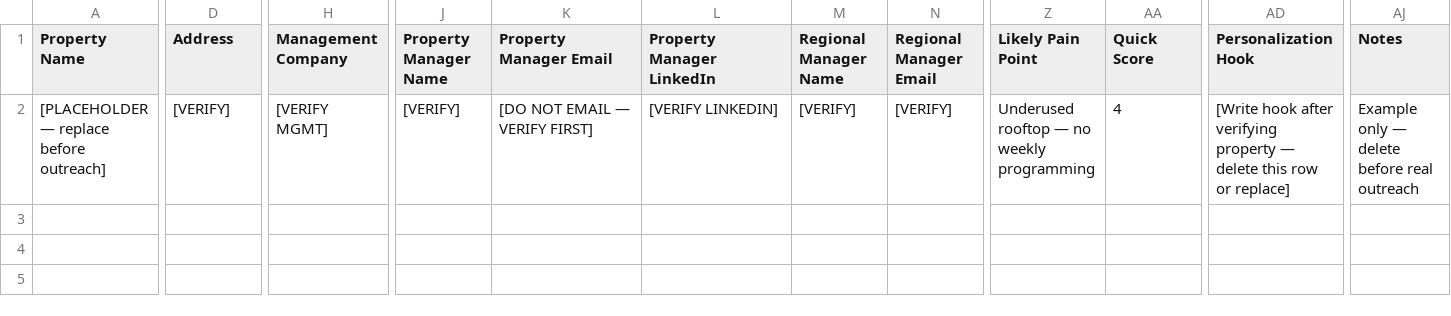
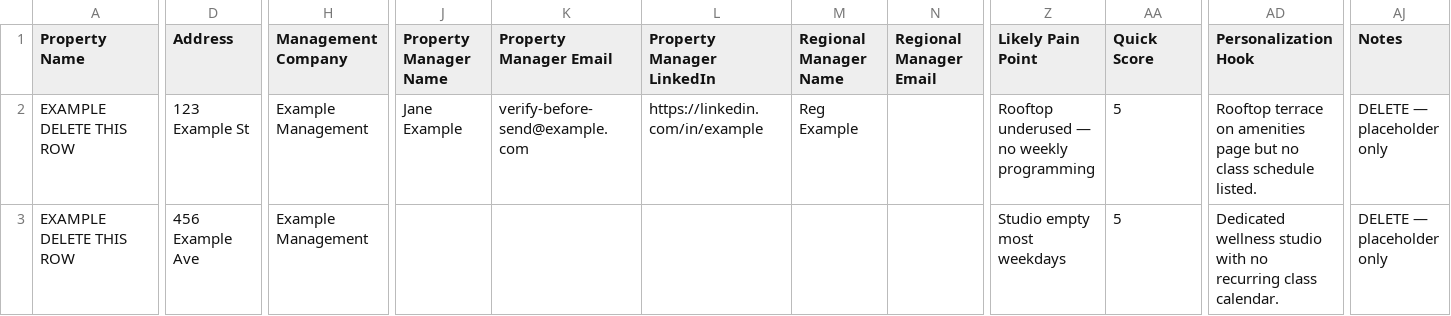
Before and after one commit to dvoalltop-ctrl/ResideWell, a CSV file: residewell-launch/crm/target-properties-example.csv, drawn as a sheet; only a part is shown, gaps mark what is left out; rows hold the shown columns only; the diff covers the shown part only; the diff names each change by its address in the sheet, - before the commit and + after, or states it on an @@ line.

```diff
--- a/residewell-launch/crm/target-properties-example.csv
+++ b/residewell-launch/crm/target-properties-example.csv
-A2 (Property Name): [PLACEHOLDER — replace before outreach]
+A2 (Property Name): EXAMPLE DELETE THIS ROW
-D2 (Address): [VERIFY]
+D2 (Address): 123 Example St
-H2 (Management Company): [VERIFY MGMT]
+H2 (Management Company): Example Management
-J2 (Property Manager Name): [VERIFY]
+J2 (Property Manager Name): Jane Example
-K2 (Property Manager Email): [DO NOT EMAIL — VERIFY FIRST]
+K2 (Property Manager Email): verify-before-send@example.com
-L2 (Property Manager LinkedIn): [VERIFY LINKEDIN]
+L2 (Property Manager LinkedIn): https://linkedin.com/in/example
-M2 (Regional Manager Name): [VERIFY]
+M2 (Regional Manager Name): Reg Example
-N2 (Regional Manager Email): [VERIFY]
+N2 (Regional Manager Email): (empty)
-Z2 (Likely Pain Point): Underused rooftop — no weekly programming
+Z2 (Likely Pain Point): Rooftop underused — no weekly programming
-AA2 (Quick Score): 4
+AA2 (Quick Score): 5
-AD2 (Personalization Hook): [Write hook after verifying property — delete this row or replace]
+AD2 (Personalization Hook): Rooftop terrace on amenities page but no class schedule listed.
-AJ2 (Notes): Example only — delete before real outreach
+AJ2 (Notes): DELETE — placeholder only
+row 3: EXAMPLE DELETE THIS ROW | 456 Example Ave | Example Management |  |  |  |  |  | Studio empty most weekdays | 5 | Dedicated wellness studio with no recurring class calendar. | DELETE — placeholder only
```
Also changed, not shown: 1 edited cell elsewhere in this file, residewell-launch/crm/target-properties-template.csv, 33 other files.
